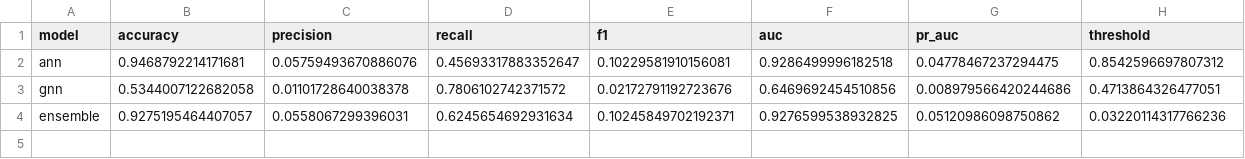
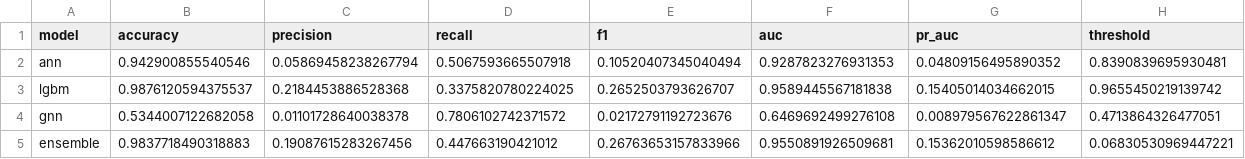
Before and after one commit to aviralmittal8/Money-Laundering, a CSV file: outputs/run_parent_1_150_tuned/individual_model_metrics.csv, drawn as a sheet.

```diff
--- a/outputs/run_parent_1_150_tuned/individual_model_metrics.csv
+++ b/outputs/run_parent_1_150_tuned/individual_model_metrics.csv
@@ -1,4 +1,5 @@
 model,accuracy,precision,recall,f1,auc,pr_auc,threshold
-ann,0.9468792214171681,0.05759493670886076,0.45693317883352647,0.10229581910156081,0.9286499996182518,0.04778467237294475,0.8542596697807312
-gnn,0.5344007122682058,0.01101728640038378,0.7806102742371572,0.02172791192723676,0.6469692454510856,0.008979566420244686,0.4713864326477051
-ensemble,0.9275195464407057,0.0558067299396031,0.6245654692931634,0.10245849702192371,0.9276599538932825,0.05120986098750862,0.03220114317766236
+ann,0.942900855540546,0.05869458238267794,0.5067593665507918,0.10520407345040494,0.9287823276931353,0.04809156495890352,0.8390839695930481
+lgbm,0.9876120594375537,0.2184453886528368,0.3375820780224025,0.2652503793626707,0.9589445567181838,0.15405014034662015,0.9655450219139742
+gnn,0.5344007122682058,0.01101728640038378,0.7806102742371572,0.02172791192723676,0.6469692499276108,0.008979567622861347,0.4713864326477051
+ensemble,0.9837718490318883,0.19087615283267456,0.447663190421012,0.26763653157833966,0.9550891926509681,0.15362010598586612,0.06830530969447221
```
Also changed, not shown: outputs/predictions.csv, 23 other files.
